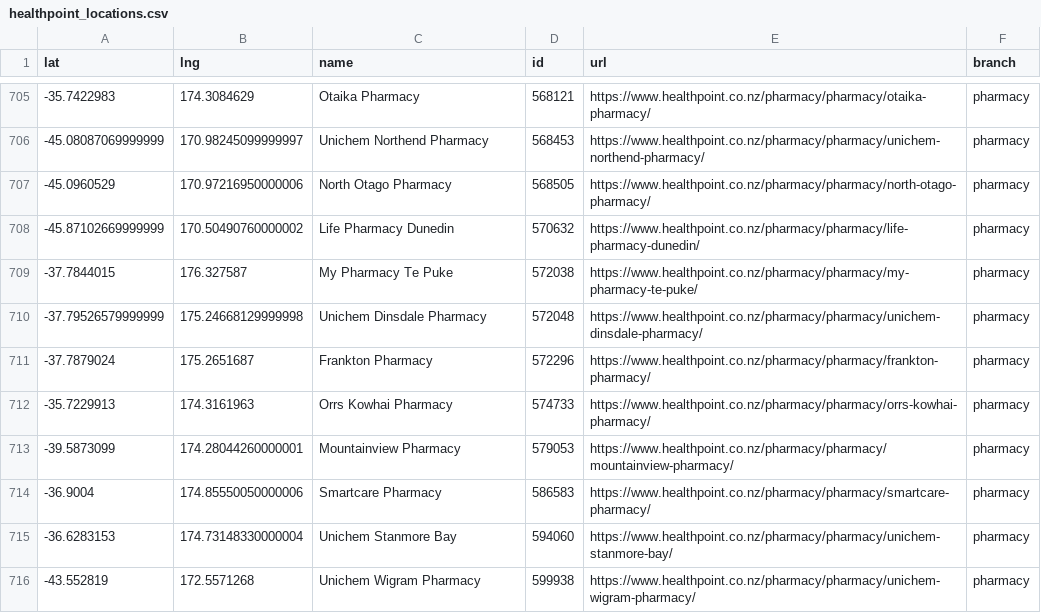
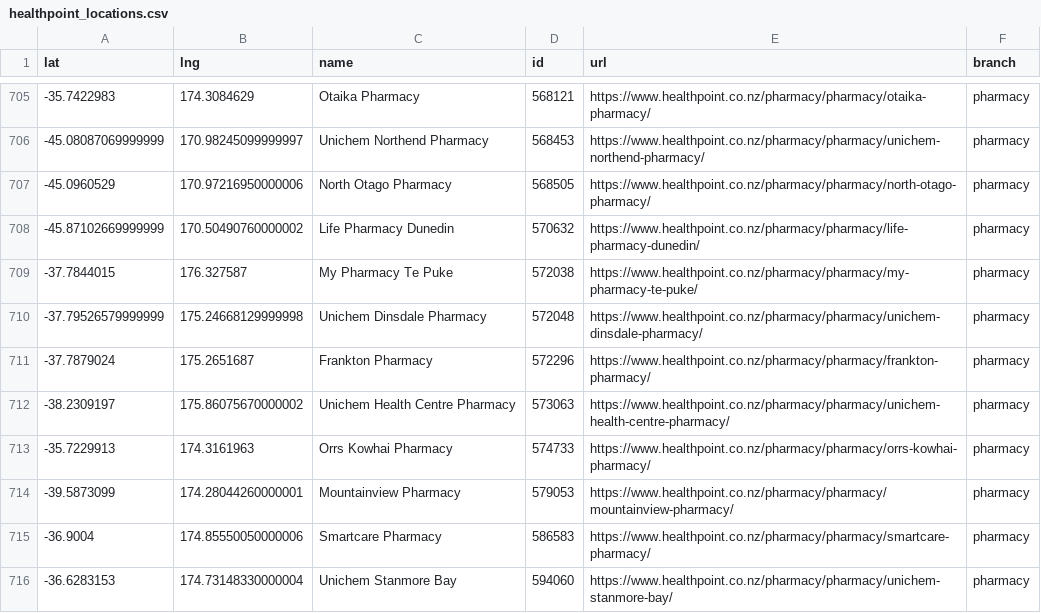
Before and after one commit to UoA-eResearch/nz-covid19-data-auto, a CSV file: vaccinations/healthpoint_locations.csv, drawn as a sheet; only a part is shown, gaps mark what is left out; the shorter side is filled out with more unchanged rows; the diff names each change by its address in the sheet, - before the commit and + after, or states it on an @@ line.

```diff
--- a/vaccinations/healthpoint_locations.csv
+++ b/vaccinations/healthpoint_locations.csv
+row 712: -38.2309197 | 175.86075670000002 | Unichem Health Centre Pharmacy | 573063 | https://www.healthpoint.co.nz/pharmacy/pharmacy/unichem-health-centre-pharmacy/ | pharmacy
```
Also changed, not shown: vaccinations/bookmyvaccine.csv, 2 other files.
